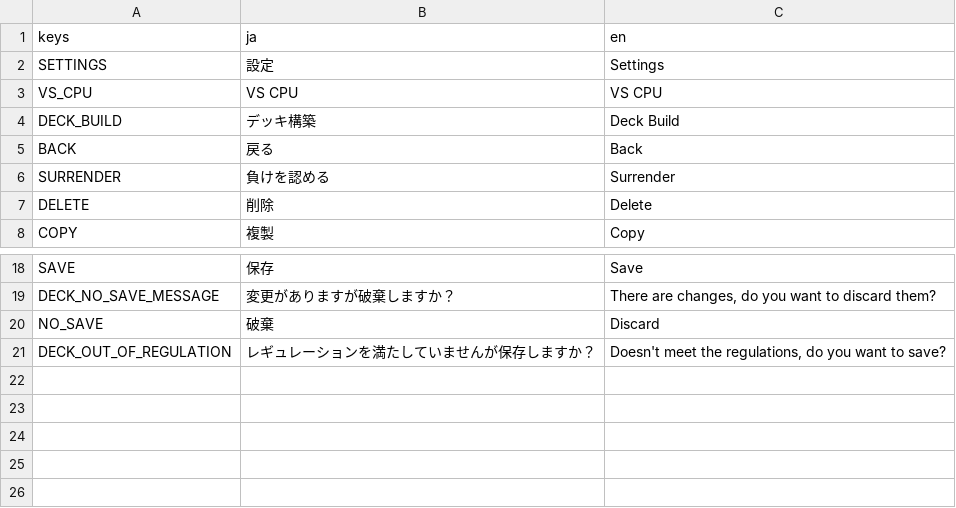
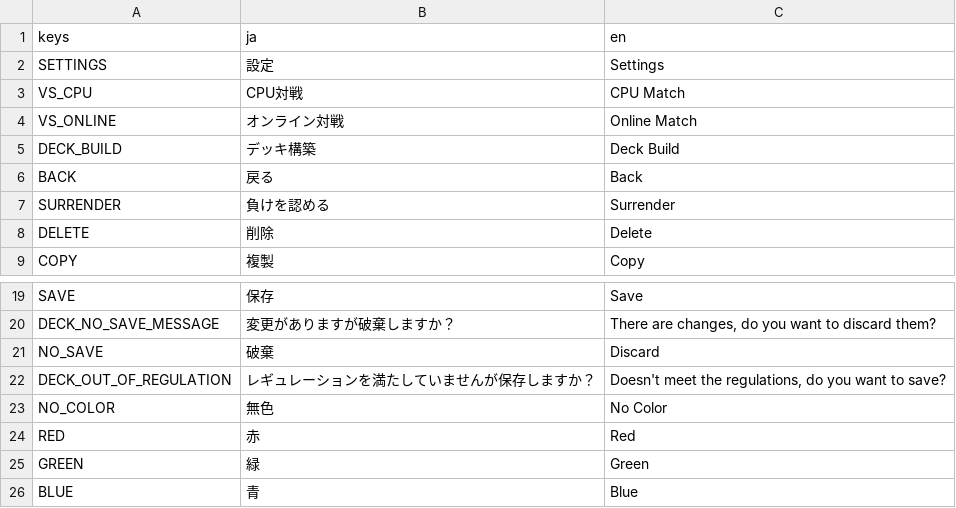
Before and after one commit to Juna-Idler/OpenCombat3, a CSV file: translation/translation.csv, drawn as a sheet; only a part is shown, gaps mark what is left out.

```diff
--- a/translation/translation.csv
+++ b/translation/translation.csv
@@ -2,3 +2,4 @@ keys,ja,en
 SETTINGS,設定,Settings
-VS_CPU,VS CPU,VS CPU
+VS_CPU,CPU対戦,CPU Match
+VS_ONLINE,オンライン対戦,Online Match
 DECK_BUILD,デッキ構築,Deck Build
@@ -21 +22,5 @@ NO_SAVE,破棄,Discard
 DECK_OUT_OF_REGULATION,レギュレーションを満たしていませんが保存しますか？,"Doesn't meet the regulations, do you want to save?"
+NO_COLOR,無色,No Color
+RED,赤,Red
+GREEN,緑,Green
+BLUE,青,Blue
```
Also changed, not shown: 9 other files.
